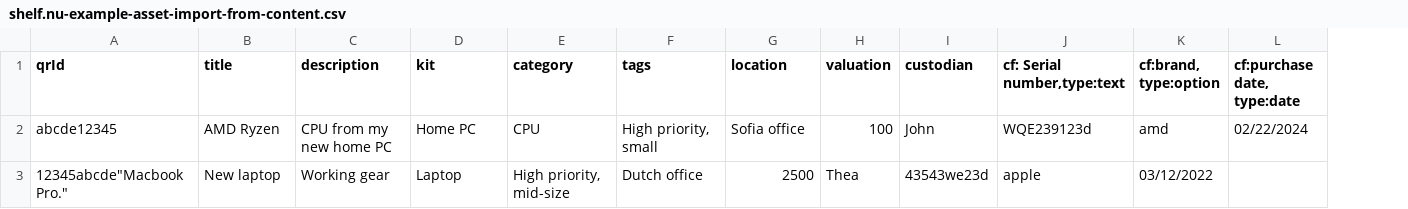
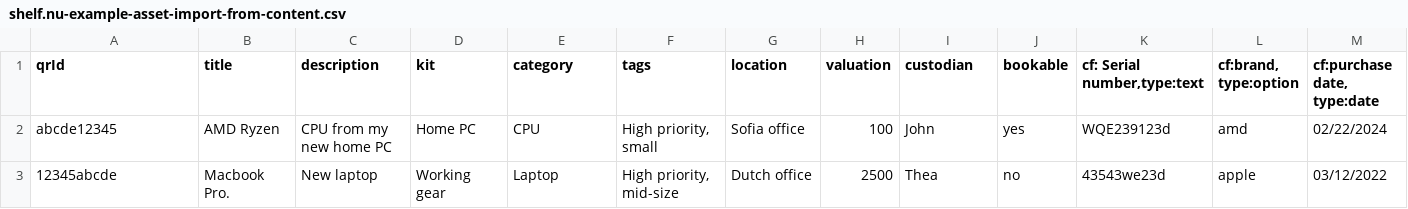
Before and after one commit to Shelf-nu/shelf.nu, a CSV file: public/static/shelf.nu-example-asset-import-from-content.csv, drawn as a sheet; removed rows and columns are numbered as before the commit, all else as after; the diff names each change by its address in the sheet, - before the commit and + after, or states it on an @@ line.

Commit message:
improvement: - allow for user to choose if an asset is bookable via import - simply add a column called 'bookable' to your csv sheet and use 'yes' || 'no' as value - update the example file to include this column - handle cases where value is left empty or column is not added at all. Default value is true as with normal asset create

```diff
--- a/public/static/shelf.nu-example-asset-import-from-content.csv
+++ b/public/static/shelf.nu-example-asset-import-from-content.csv
+column J (bookable), row 2: yes
-row 3: 12345abcde"Macbook Pro." | New laptop | Working gear | Laptop | High priority, mid-size | Dutch office | 2500 | Thea | 43543we23d | apple | 03/12/2022
+row 3: 12345abcde | Macbook Pro. | New laptop | Working gear | Laptop | High priority, mid-size | Dutch office | 2500 | Thea | no | 43543we23d | apple | 03/12/2022
```
Also changed, not shown: 4 other files.
